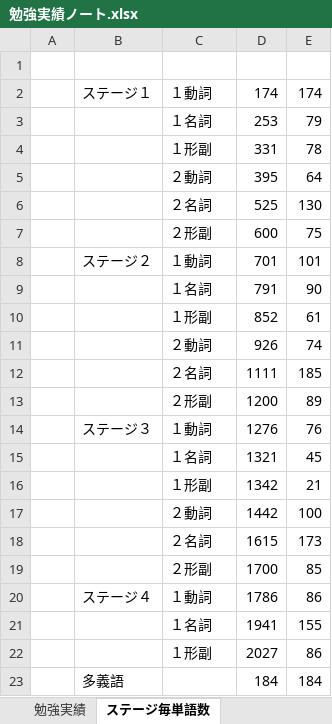
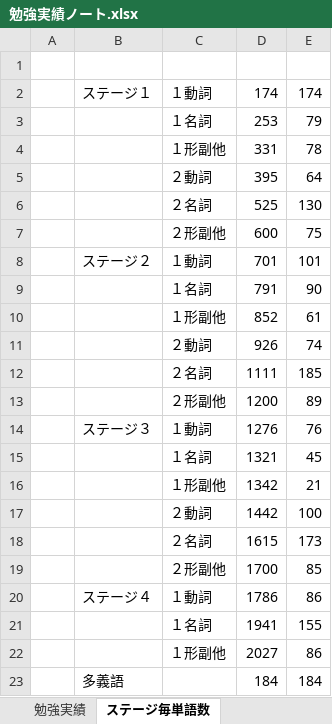
Before and after one commit to roshihie/English, an Excel workbook: システム英熟語/勉強実績ノート.xlsx, sheet ステージ毎単語数, drawn as a sheet; values as stored, in another font and other column widths than the file's, no borders; the diff names each change by its address in the sheet, - before the commit and + after, or states it on an @@ line.

```diff
--- a/システム英熟語/勉強実績ノート.xlsx (sheet ステージ毎単語数)
+++ b/システム英熟語/勉強実績ノート.xlsx (sheet ステージ毎単語数)
-C4: １形副
+C4: １形副他
-C7: ２形副
+C7: ２形副他
-C10: １形副
+C10: １形副他
-C13: ２形副
+C13: ２形副他
-C16: １形副
+C16: １形副他
-C19: ２形副
+C19: ２形副他
-C22: １形副
+C22: １形副他
```
Also changed, not shown: sheet 勉強実績, システム英単語/システム英単語-５訂版-.xlsm.
